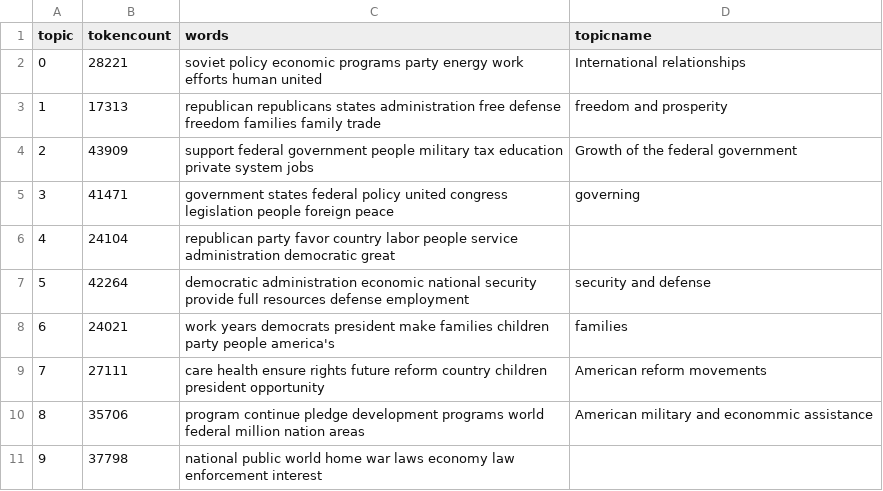
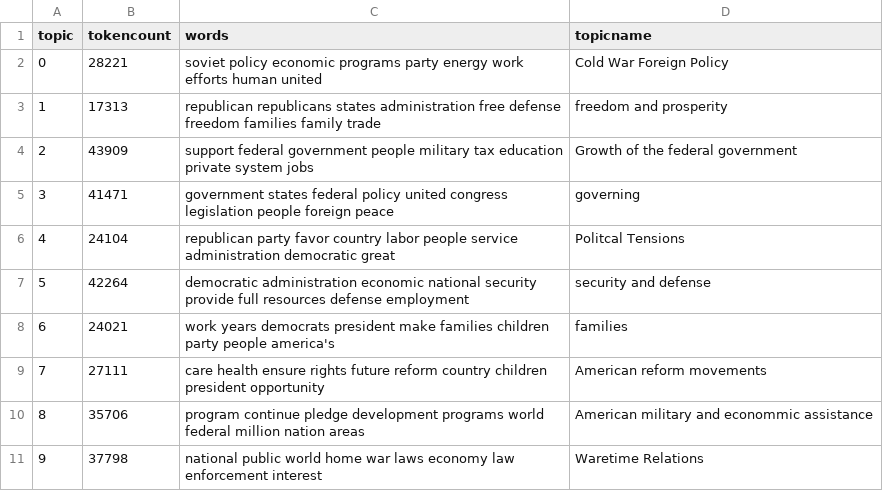
Before and after one commit to rebeccamills1/the-impact-of-communism, a CSV file: _data/topics/party-platforms-20th-century-all-topics.csv, drawn as a sheet.

Commit message:
I updated topic names for the 20th Century Party Platforms.

```diff
--- a/_data/topics/party-platforms-20th-century-all-topics.csv
+++ b/_data/topics/party-platforms-20th-century-all-topics.csv
@@ -1,3 +1,3 @@
 topic,tokencount,words,topicname
-0,28221,"soviet policy economic programs party energy work efforts human united", International relationships
+0,28221,"soviet policy economic programs party energy work efforts human united", Cold War Foreign Policy
 1,17313,"republican republicans states administration free defense freedom families family trade",freedom and prosperity
@@ -5,3 +5,3 @@ topic,tokencount,words,topicname
 3,41471,"government states federal policy united congress legislation people foreign peace",governing
-4,24104,"republican party favor country labor people service administration democratic great",
+4,24104,"republican party favor country labor people service administration democratic great", Politcal Tensions
 5,42264,"democratic administration economic national security provide full resources defense employment",security and defense
@@ -10,2 +10,2 @@ topic,tokencount,words,topicname
 8,35706,"program continue pledge development programs world federal million nation areas", American military and econommic assistance
-9,37798,"national public world home war laws economy law enforcement interest",
+9,37798,"national public world home war laws economy law enforcement interest", Waretime Relations
```
